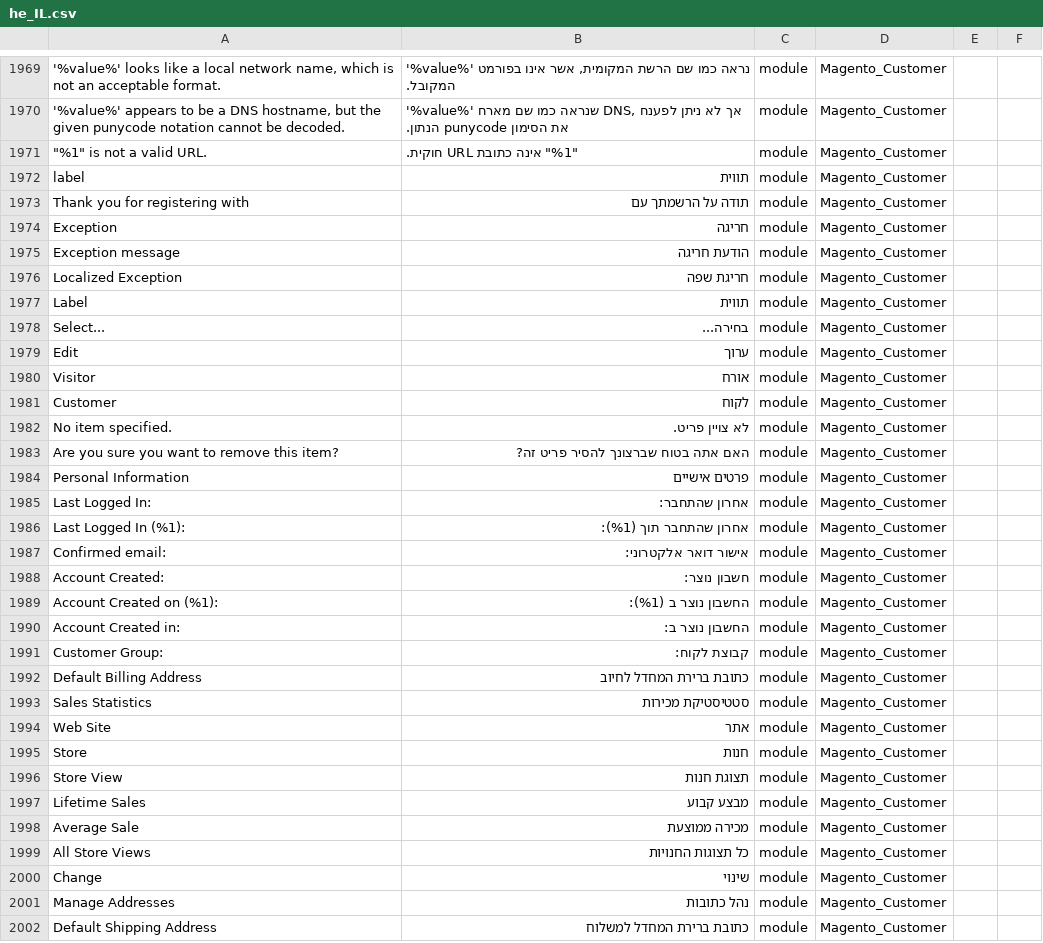
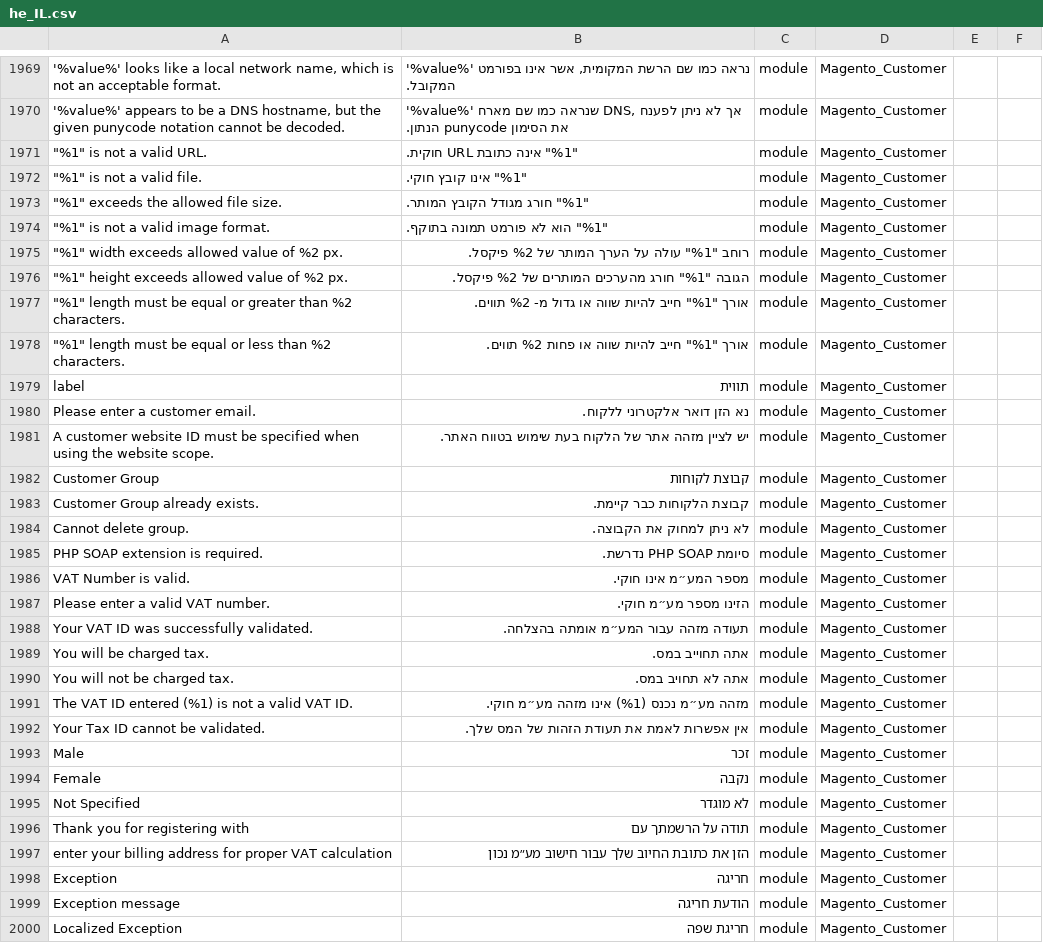
Before and after one commit to Magento2Translations/language_he_il, a CSV file: he_IL.csv, drawn as a sheet; only a part is shown, gaps mark what is left out; the shorter side is filled out with more unchanged rows; the diff names each change by its address in the sheet, - before the commit and + after, or states it on an @@ line.

```diff
--- a/he_IL.csv
+++ b/he_IL.csv
+row 1972: "%1" is not a valid file. | "%1" אינו קובץ חוקי. | module | Magento_Customer
+row 1973: "%1" exceeds the allowed file size. | "%1" חורג מגודל הקובץ המותר. | module | Magento_Customer
+row 1974: "%1" is not a valid image format. | "%1" הוא לא פורמט תמונה בתוקף. | module | Magento_Customer
+row 1975: "%1" width exceeds allowed value of %2 px. | רוחב "%1" עולה על הערך המותר של %2 פיקסל. | module | Magento_Customer
+row 1976: "%1" height exceeds allowed value of %2 px. | הגובה "%1" חורג מהערכים המותרים של %2 פיקסל. | module | Magento_Customer
+row 1977: "%1" length must be equal or greater than %2 characters. | אורך "%1" חייב להיות שווה או גדול מ- %2 תווים. | module | Magento_Customer
+row 1978: "%1" length must be equal or less than %2 characters. | אורך "%1" חייב להיות שווה או פחות %2 תווים. | module | Magento_Customer
+row 1980: Please enter a customer email. | נא הזן דואר אלקטרוני ללקוח. | module | Magento_Customer
+row 1981: A customer website ID must be specified when using the website scope. | יש לציין מזהה אתר של הלקוח בעת שימוש בטווח האתר. | module | Magento_Customer
+row 1982: Customer Group | קבוצת לקוחות | module | Magento_Customer
+row 1983: Customer Group already exists. | קבוצת הלקוחות כבר קיימת. | module | Magento_Customer
+row 1984: Cannot delete group. | לא ניתן למחוק את הקבוצה. | module | Magento_Customer
+row 1985: PHP SOAP extension is required. | סיומת PHP SOAP נדרשת. | module | Magento_Customer
+row 1986: VAT Number is valid. | מספר המע״מ אינו חוקי. | module | Magento_Customer
+row 1987: Please enter a valid VAT number. | הזינו מספר מע״מ חוקי. | module | Magento_Customer
+row 1988: Your VAT ID was successfully validated. | תעודה מזהה עבור המע״מ אומתה בהצלחה. | module | Magento_Customer
+row 1989: You will be charged tax. | אתה תחוייב במס. | module | Magento_Customer
+row 1990: You will not be charged tax. | אתה לא תחויב במס. | module | Magento_Customer
+row 1991: The VAT ID entered (%1) is not a valid VAT ID. | מזהה מע״מ נכנס (%1) אינו מזהה מע״מ חוקי. | module | Magento_Customer
+row 1992: Your Tax ID cannot be validated. | אין אפשרות לאמת את תעודת הזהות של המס שלך. | module | Magento_Customer
+row 1993: Male | זכר | module | Magento_Customer
+row 1994: Female | נקבה | module | Magento_Customer
+row 1995: Not Specified | לא מוגדר | module | Magento_Customer
+row 1997: enter your billing address for proper VAT calculation | הזן את כתובת החיוב שלך עבור חישוב מע״מ נכון | module | Magento_Customer
```
Also changed, not shown: 1 other file.
